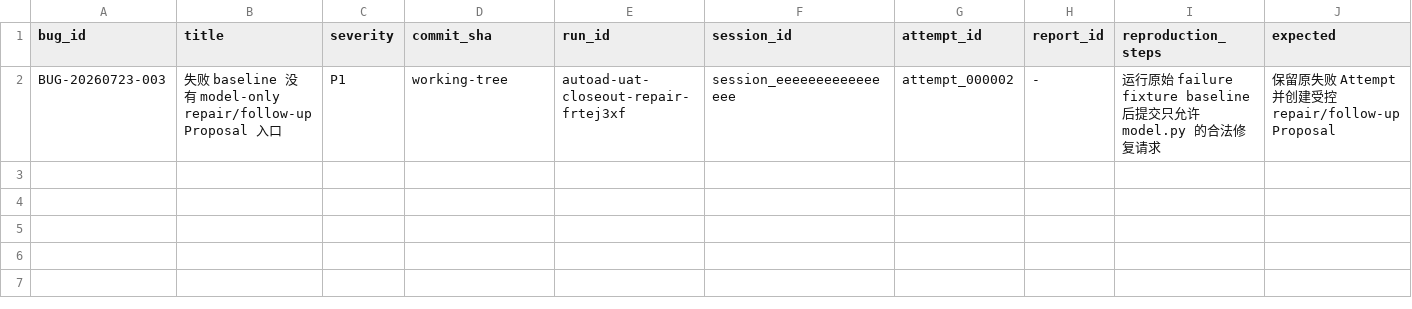
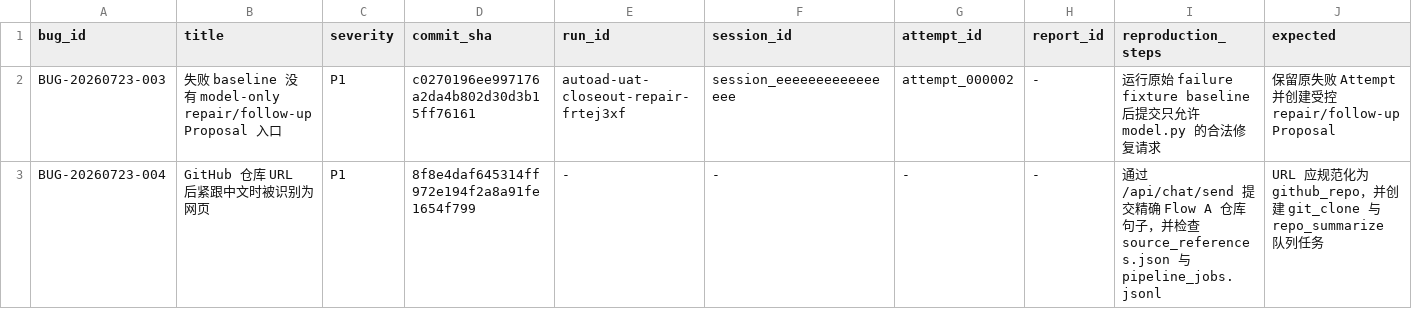
Before and after one commit to BTGly/AutoAD-Researcher, a CSV file: notes/uat/AutoAD_UAT_收尾验收包_2026-07-23/Bug记录.csv, drawn as a sheet; only a part is shown; rows hold the shown columns only; the diff names each change by its address in the sheet, - before the commit and + after, or states it on an @@ line.

```diff
--- a/notes/uat/AutoAD_UAT_收尾验收包_2026-07-23/Bug记录.csv
+++ b/notes/uat/AutoAD_UAT_收尾验收包_2026-07-23/Bug记录.csv
-D2 (commit_sha): working-tree
+D2 (commit_sha): c0270196ee997176a2da4b802d30d3b15ff76161
+row 3: BUG-20260723-004 | GitHub 仓库 URL 后紧跟中文时被识别为网页 | P1 | 8f8e4daf645314ff972e194f2a8a91fe1654f799 | - | - | - | - | 通过 /api/chat/send 提交精确 Flow A 仓库句子，并检查 source_references.json 与 pipeline_jobs.jsonl | URL 应规范化为 github_repo，并创建 git_clone 与 repo_summarize 队列任务
```
Also changed, not shown: notes/uat/AutoAD_UAT_收尾验收包_2026-07-23/UAT观察记录.csv, 1 other file.
